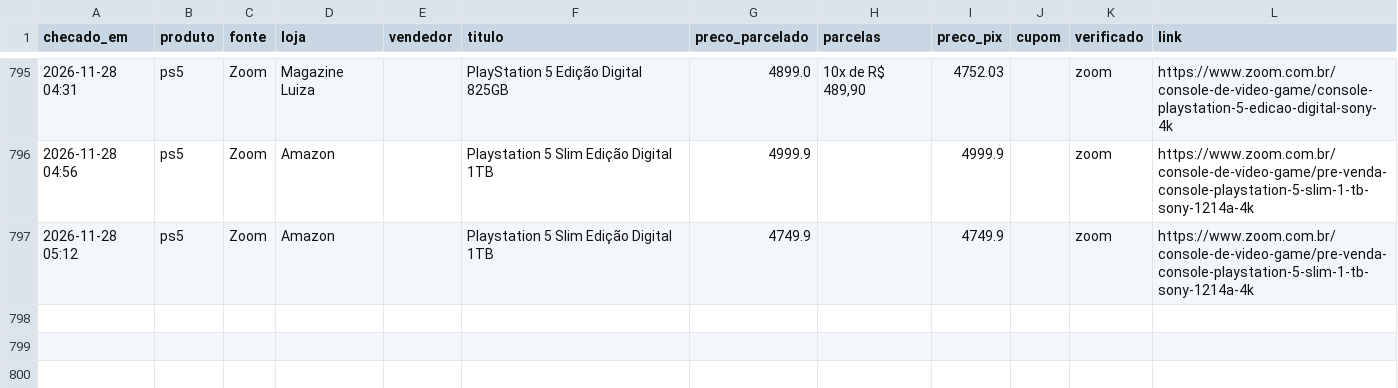
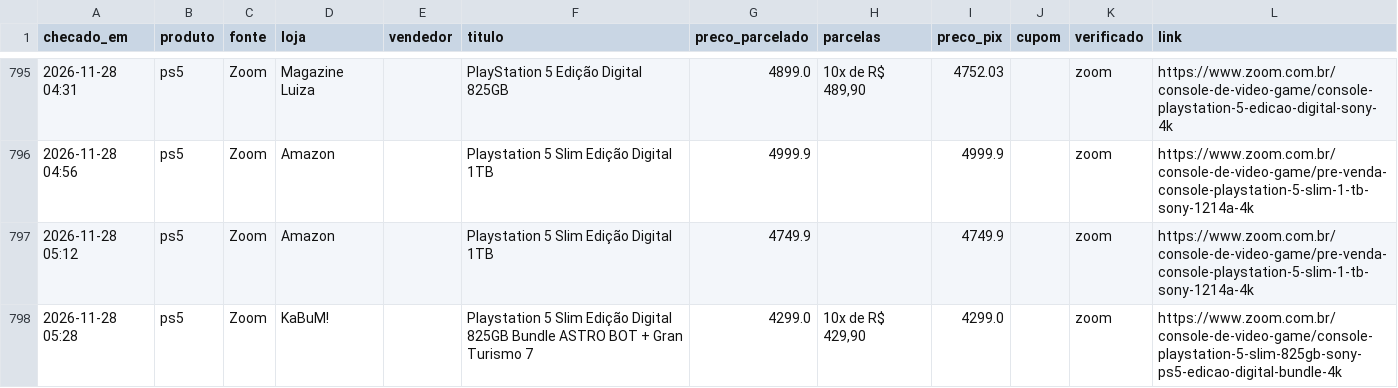
Before and after one commit to leo-barbieri/monitor-precos, a CSV file: data/historico.csv, drawn as a sheet; only a part is shown, gaps mark what is left out.

```diff
--- a/data/historico.csv
+++ b/data/historico.csv
@@ -797 +797,2 @@ checado_em,produto,fonte,loja,vendedor,titulo,preco_parcelado,parcelas,preco_pix
 2026-11-28 05:12,ps5,Zoom,Amazon,,Playstation 5 Slim Edição Digital 1TB,4749.9,,4749.9,,zoom,https://www.zoom.com.br/console-de-video-game/pre-venda-console-playstation-5-slim-1-tb-sony-1214a-4k
+2026-11-28 05:28,ps5,Zoom,KaBuM!,,Playstation 5 Slim Edição Digital 825GB Bundle ASTRO BOT + Gran Turismo 7,4299.0,"10x de R$ 429,90",4299.0,,zoom,https://www.zoom.com.br/console-de-video-game/console-playstation-5-slim-825gb-sony-ps5-edicao-digital-bundle-4k
```
Also changed, not shown: 1 other file.
